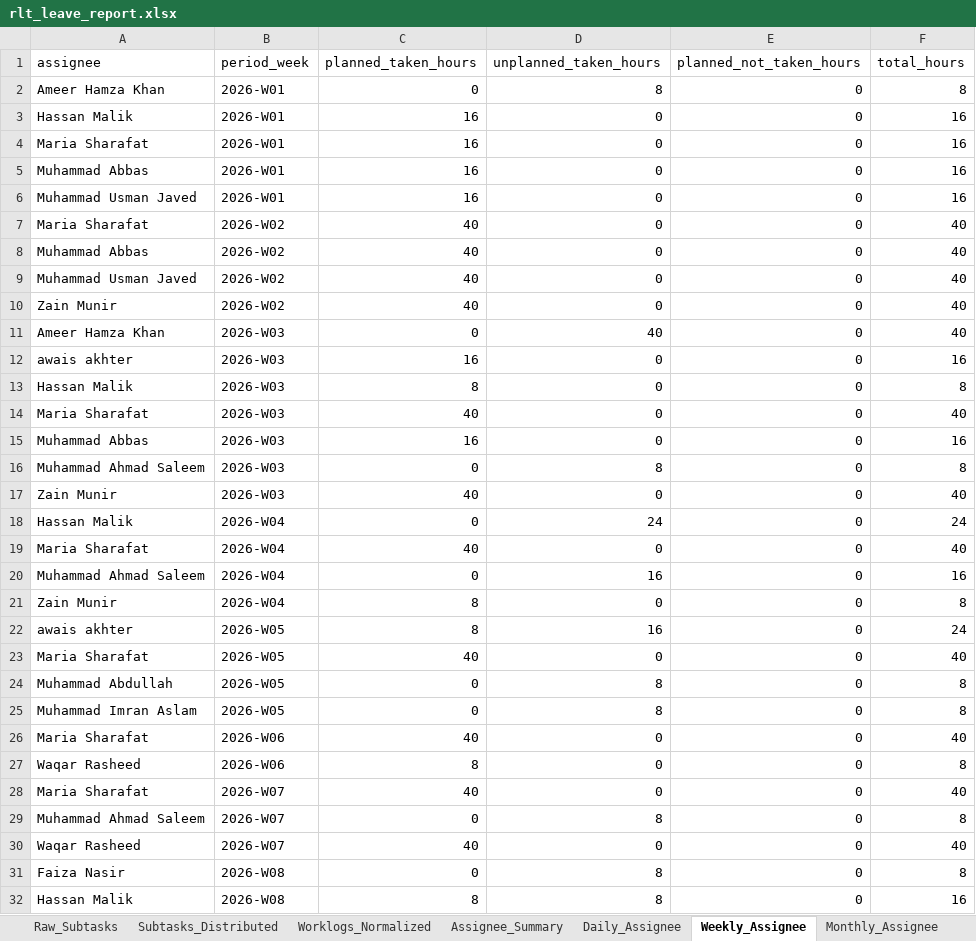
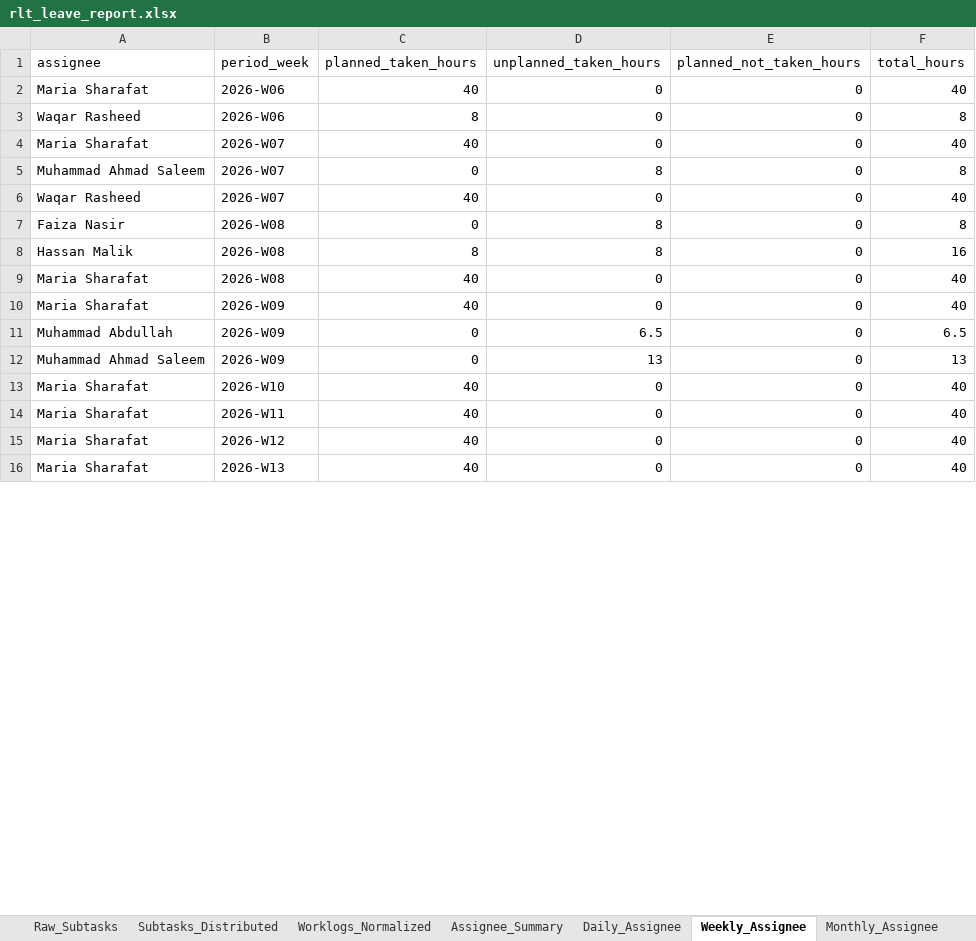
Before and after one commit to odlhassan/JIRA-SCRIPT, an Excel workbook: rlt_leave_report.xlsx, sheet Weekly_Assignee, drawn as a sheet; only a part is shown; the shorter side is filled out with more unchanged rows; values as stored, in another font and other column widths than the file's, no borders; removed rows and columns are numbered as before the commit, all else as after; the diff covers the shown part only; the diff names each change by its address in the sheet, - before the commit and + after, or states it on an @@ line.

```diff
--- a/rlt_leave_report.xlsx (sheet Weekly_Assignee)
+++ b/rlt_leave_report.xlsx (sheet Weekly_Assignee)
-row 2: Ameer Hamza Khan | 2026-W01 | 0 | 8 | 0 | 8
-row 3: Hassan Malik | 2026-W01 | 16 | 0 | 0 | 16
-row 4: Maria Sharafat | 2026-W01 | 16 | 0 | 0 | 16
-row 5: Muhammad Abbas | 2026-W01 | 16 | 0 | 0 | 16
-row 6: Muhammad Usman Javed | 2026-W01 | 16 | 0 | 0 | 16
-row 7: Maria Sharafat | 2026-W02 | 40 | 0 | 0 | 40
-row 8: Muhammad Abbas | 2026-W02 | 40 | 0 | 0 | 40
-row 9: Muhammad Usman Javed | 2026-W02 | 40 | 0 | 0 | 40
-row 10: Zain Munir | 2026-W02 | 40 | 0 | 0 | 40
-row 11: Ameer Hamza Khan | 2026-W03 | 0 | 40 | 0 | 40
-row 12: awais akhter | 2026-W03 | 16 | 0 | 0 | 16
-row 13: Hassan Malik | 2026-W03 | 8 | 0 | 0 | 8
-row 14: Maria Sharafat | 2026-W03 | 40 | 0 | 0 | 40
-row 15: Muhammad Abbas | 2026-W03 | 16 | 0 | 0 | 16
-row 16: Muhammad Ahmad Saleem | 2026-W03 | 0 | 8 | 0 | 8
-row 17: Zain Munir | 2026-W03 | 40 | 0 | 0 | 40
-row 18: Hassan Malik | 2026-W04 | 0 | 24 | 0 | 24
-row 19: Maria Sharafat | 2026-W04 | 40 | 0 | 0 | 40
-row 20: Muhammad Ahmad Saleem | 2026-W04 | 0 | 16 | 0 | 16
-row 21: Zain Munir | 2026-W04 | 8 | 0 | 0 | 8
-row 22: awais akhter | 2026-W05 | 8 | 16 | 0 | 24
-row 23: Maria Sharafat | 2026-W05 | 40 | 0 | 0 | 40
-row 24: Muhammad Abdullah | 2026-W05 | 0 | 8 | 0 | 8
-row 25: Muhammad Imran Aslam | 2026-W05 | 0 | 8 | 0 | 8
```
Also changed, not shown: 4 added rows and 2 edited cells elsewhere in this sheet, sheet Daily_Assignee, sheet Raw_Subtasks, sheet Subtasks_Distributed, sheet Monthly_Assignee, sheet Assignee_Summary, sheet Defective_NoEntry, 1_jira_work_items_export.xlsx, 2_jira_subtask_worklogs.xlsx, 44 other files.
